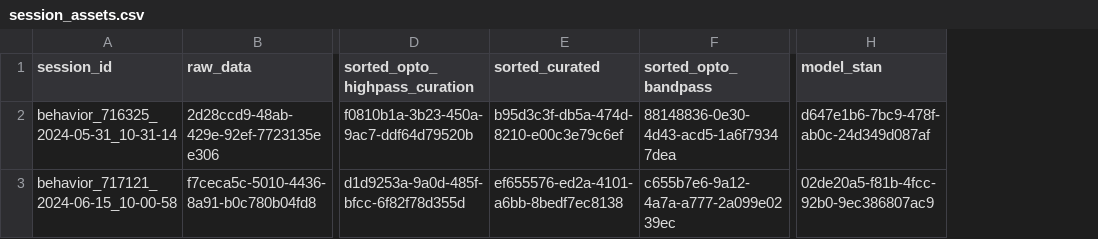
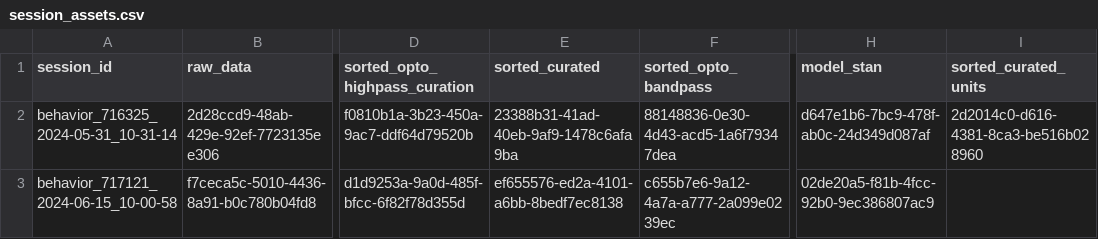
Before and after one commit to AllenNeuralDynamics/aind-beh-ephys-analysis, a CSV file: code/data_management/session_assets.csv, drawn as a sheet; only a part is shown, gaps mark what is left out; the diff names each change by its address in the sheet, - before the commit and + after, or states it on an @@ line.

```diff
--- a/code/data_management/session_assets.csv
+++ b/code/data_management/session_assets.csv
+column I (sorted_curated_units), row 2: 2d2014c0-d616-4381-8ca3-be516b028960
-E2 (sorted_curated): b95d3c3f-db5a-474d-8210-e00c3e79c6ef
+E2 (sorted_curated): 23388b31-41ad-40eb-9af9-1478c6afa9ba
```
Also changed, not shown: 4 other files.
